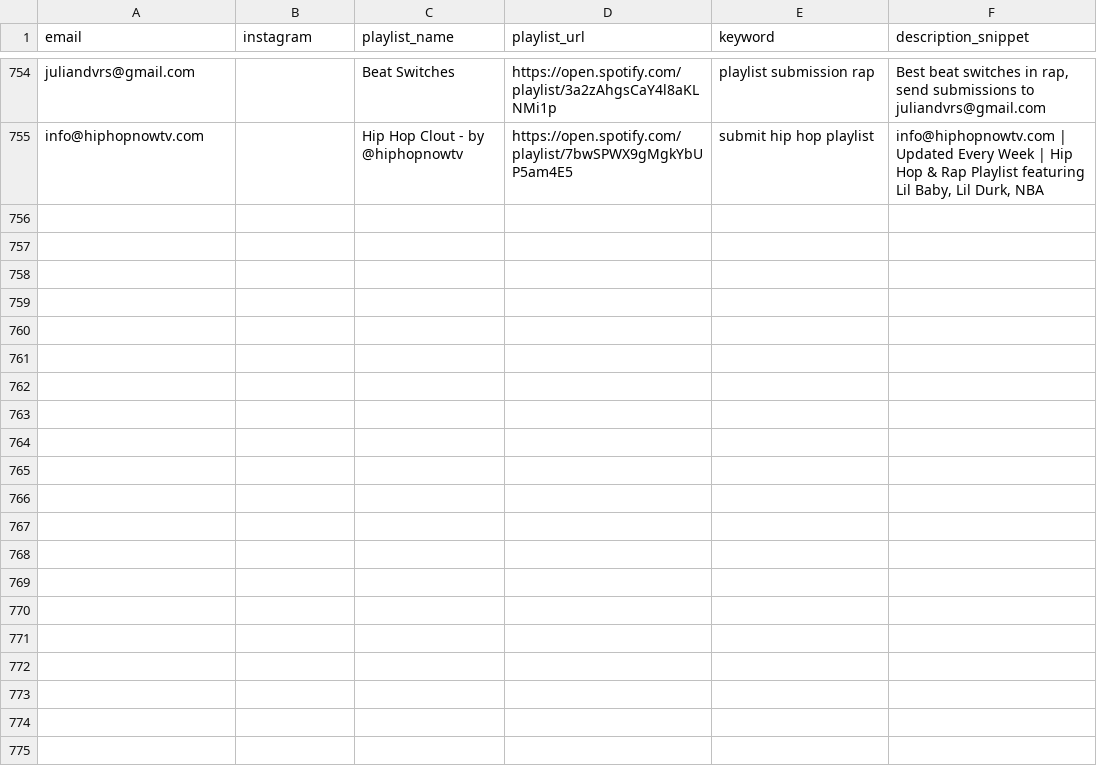
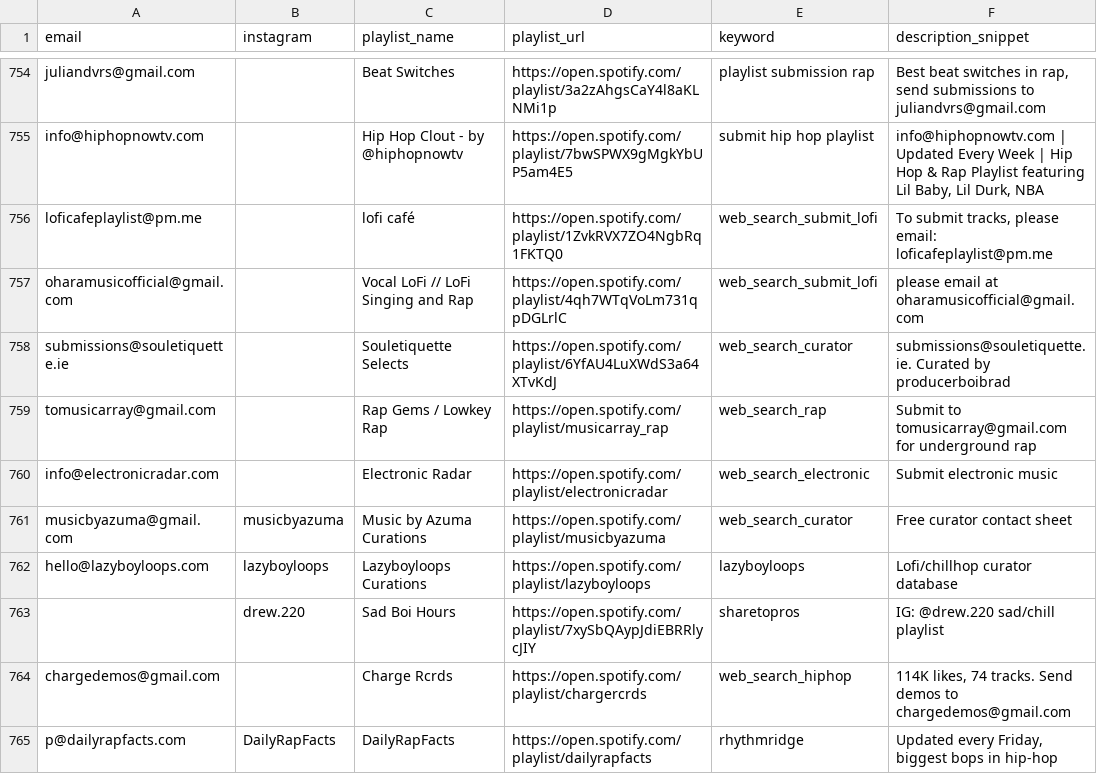
Before and after one commit to ddeonmadeit/Playlist-Scraper, a CSV file: output.csv, drawn as a sheet; only a part is shown, gaps mark what is left out; the diff names each change by its address in the sheet, - before the commit and + after, or states it on an @@ line.

```diff
--- a/output.csv
+++ b/output.csv
+row 756: loficafeplaylist@pm.me |  | lofi café | https://open.spotify.com/playlist/1ZvkRVX7ZO4NgbRq1FKTQ0 | web_search_submit_lofi | To submit tracks, please email: loficafeplaylist@pm.me
+row 757: oharamusicofficial@gmail.com |  | Vocal LoFi // LoFi Singing and Rap | https://open.spotify.com/playlist/4qh7WTqVoLm731qpDGLrlC | web_search_submit_lofi | please email at oharamusicofficial@gmail.com
+row 758: submissions@souletiquette.ie |  | Souletiquette Selects | https://open.spotify.com/playlist/6YfAU4LuXWdS3a64XTvKdJ | web_search_curator | submissions@souletiquette.ie. Curated by producerboibrad
+row 759: tomusicarray@gmail.com |  | Rap Gems / Lowkey Rap | https://open.spotify.com/playlist/musicarray_rap | web_search_rap | Submit to tomusicarray@gmail.com for underground rap
+row 760: info@electronicradar.com |  | Electronic Radar | https://open.spotify.com/playlist/electronicradar | web_search_electronic | Submit electronic music
+row 761: musicbyazuma@gmail.com | musicbyazuma | Music by Azuma Curations | https://open.spotify.com/playlist/musicbyazuma | web_search_curator | Free curator contact sheet
+row 762: hello@lazyboyloops.com | lazyboyloops | Lazyboyloops Curations | https://open.spotify.com/playlist/lazyboyloops | lazyboyloops | Lofi/chillhop curator database
+row 763:  | drew.220 | Sad Boi Hours | https://open.spotify.com/playlist/7xySbQAypJdiEBRRlycJIY | sharetopros | IG: @drew.220 sad/chill playlist
+row 764: chargedemos@gmail.com |  | Charge Rcrds | https://open.spotify.com/playlist/chargercrds | web_search_hiphop | 114K likes, 74 tracks. Send demos to chargedemos@gmail.com
+row 765: p@dailyrapfacts.com | DailyRapFacts | DailyRapFacts | https://open.spotify.com/playlist/dailyrapfacts | rhythmridge | Updated every Friday, biggest bops in hip-hop
```
Also changed, not shown: 5 other files.
